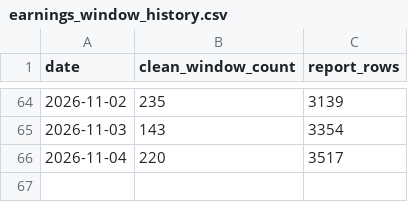
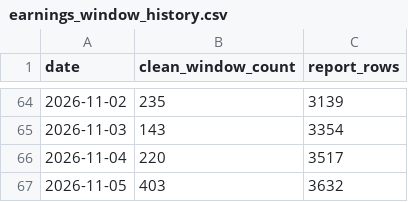
Before and after one commit to clarencechien/optscnr, a CSV file: data/earnings_window_history.csv, drawn as a sheet; only a part is shown, gaps mark what is left out; the diff names each change by its address in the sheet, - before the commit and + after, or states it on an @@ line.

```diff
--- a/data/earnings_window_history.csv
+++ b/data/earnings_window_history.csv
+row 67: 2026-11-05 | 403 | 3632
```
Also changed, not shown: 19 other files.
